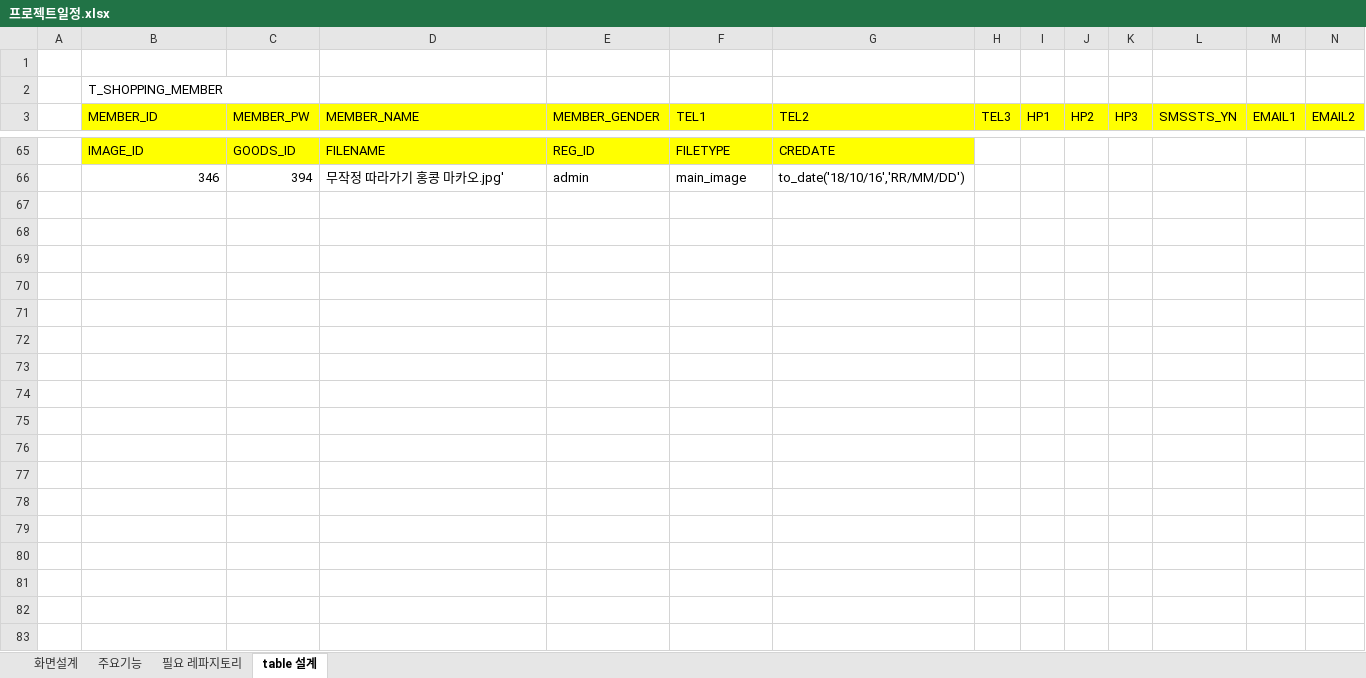
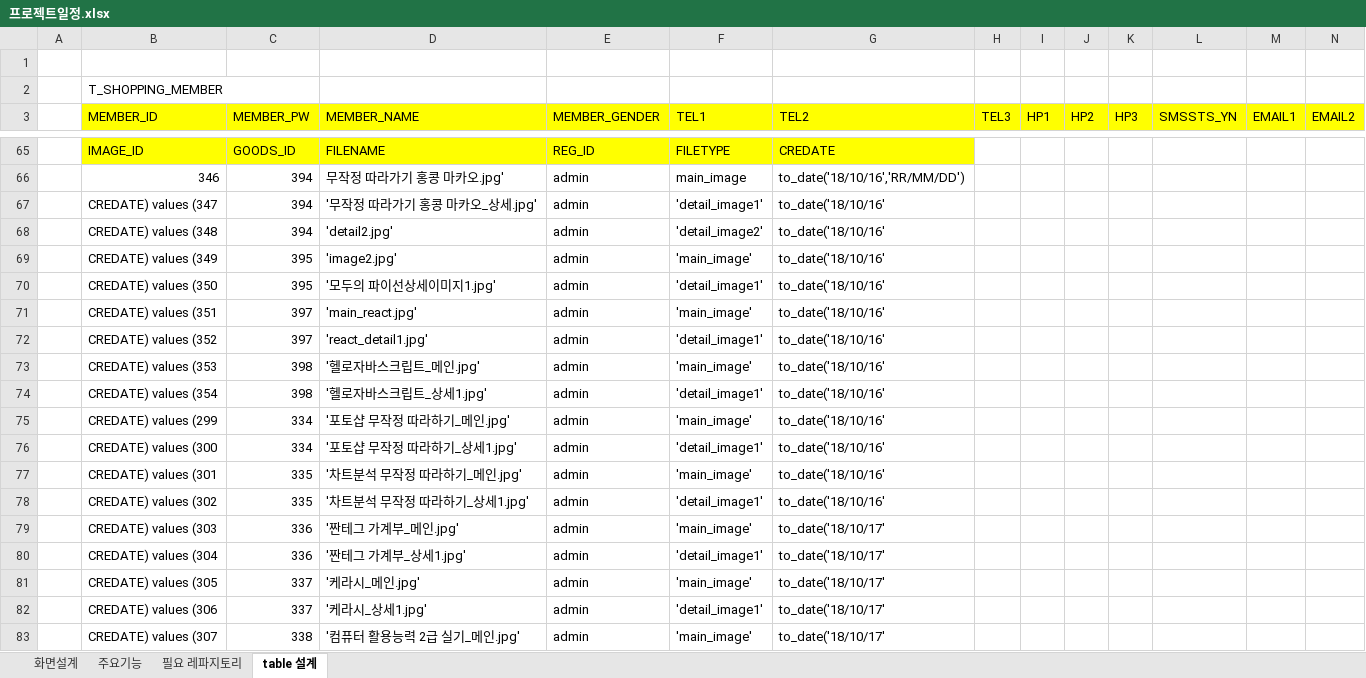
Before and after one commit to himediaai/JeonSuji, an Excel workbook: 프로젝트일정.xlsx, sheet table 설계, drawn as a sheet; only a part is shown, gaps mark what is left out; values as stored, in another font and other column widths than the file's, no borders; charts and pictures not drawn; rows hold the shown columns only; the diff covers the shown part only; the diff names each change by its address in the sheet, - before the commit and + after, or states it on an @@ line.

```diff
--- a/프로젝트일정.xlsx (sheet table 설계)
+++ b/프로젝트일정.xlsx (sheet table 설계)
+row 67:  | CREDATE) values (347 | 394 | '무작정 따라가기 홍콩 마카오_상세.jpg' | admin | 'detail_image1' | to_date('18/10/16'
+row 68:  | CREDATE) values (348 | 394 | 'detail2.jpg' | admin | 'detail_image2' | to_date('18/10/16'
+row 69:  | CREDATE) values (349 | 395 | 'image2.jpg' | admin | 'main_image' | to_date('18/10/16'
+row 70:  | CREDATE) values (350 | 395 | '모두의 파이선상세이미지1.jpg' | admin | 'detail_image1' | to_date('18/10/16'
+row 71:  | CREDATE) values (351 | 397 | 'main_react.jpg' | admin | 'main_image' | to_date('18/10/16'
+row 72:  | CREDATE) values (352 | 397 | 'react_detail1.jpg' | admin | 'detail_image1' | to_date('18/10/16'
+row 73:  | CREDATE) values (353 | 398 | '헬로자바스크립트_메인.jpg' | admin | 'main_image' | to_date('18/10/16'
+row 74:  | CREDATE) values (354 | 398 | '헬로자바스크립트_상세1.jpg' | admin | 'detail_image1' | to_date('18/10/16'
+row 75:  | CREDATE) values (299 | 334 | '포토샵 무작정 따라하기_메인.jpg' | admin | 'main_image' | to_date('18/10/16'
+row 76:  | CREDATE) values (300 | 334 | '포토샵 무작정 따라하기_상세1.jpg' | admin | 'detail_image1' | to_date('18/10/16'
+row 77:  | CREDATE) values (301 | 335 | '차트분석 무작정 따라하기_메인.jpg' | admin | 'main_image' | to_date('18/10/16'
+row 78:  | CREDATE) values (302 | 335 | '차트분석 무작정 따라하기_상세1.jpg' | admin | 'detail_image1' | to_date('18/10/16'
+row 79:  | CREDATE) values (303 | 336 | '짠테그 가계부_메인.jpg' | admin | 'main_image' | to_date('18/10/17'
+row 80:  | CREDATE) values (304 | 336 | '짠테그 가계부_상세1.jpg' | admin | 'detail_image1' | to_date('18/10/17'
+row 81:  | CREDATE) values (305 | 337 | '케라시_메인.jpg' | admin | 'main_image' | to_date('18/10/17'
+row 82:  | CREDATE) values (306 | 337 | '케라시_상세1.jpg' | admin | 'detail_image1' | to_date('18/10/17'
+row 83:  | CREDATE) values (307 | 338 | '컴퓨터 활용능력 2급 실기_메인.jpg' | admin | 'main_image' | to_date('18/10/17'
```
Also changed, not shown: 31 added rows elsewhere in this sheet.
